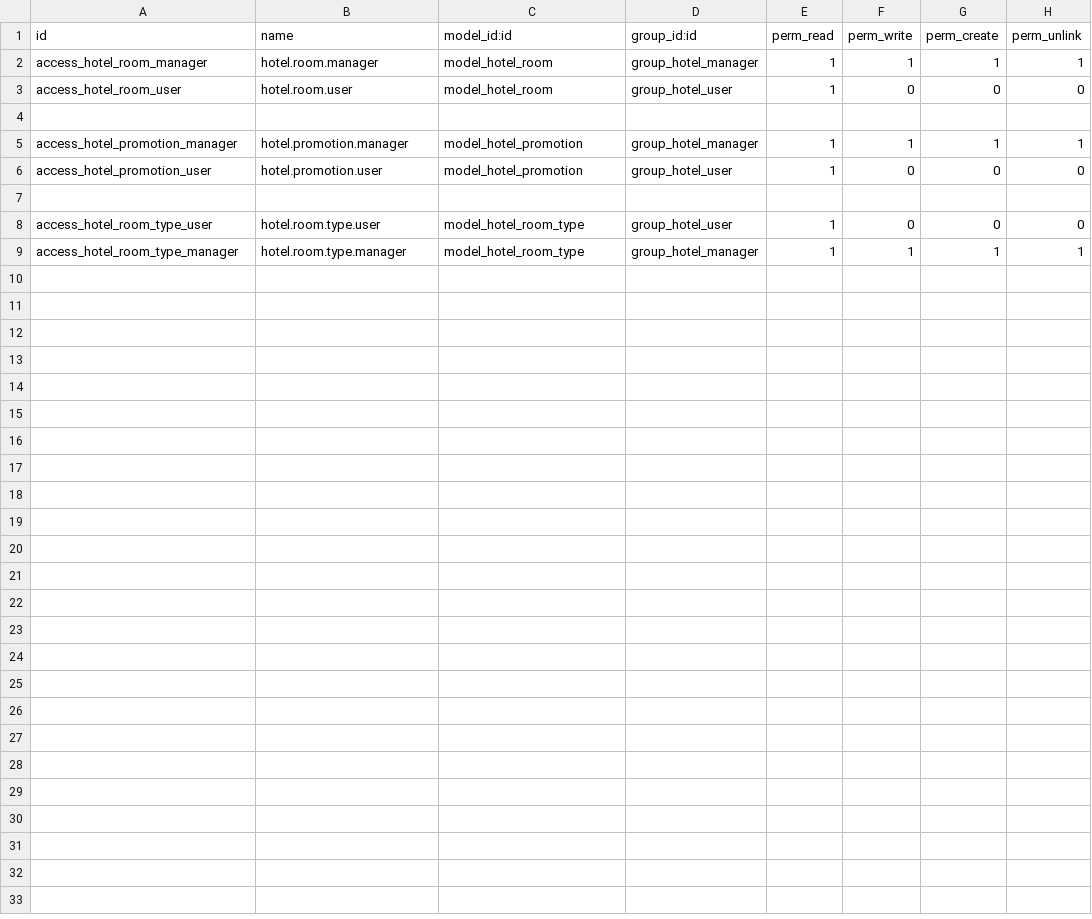
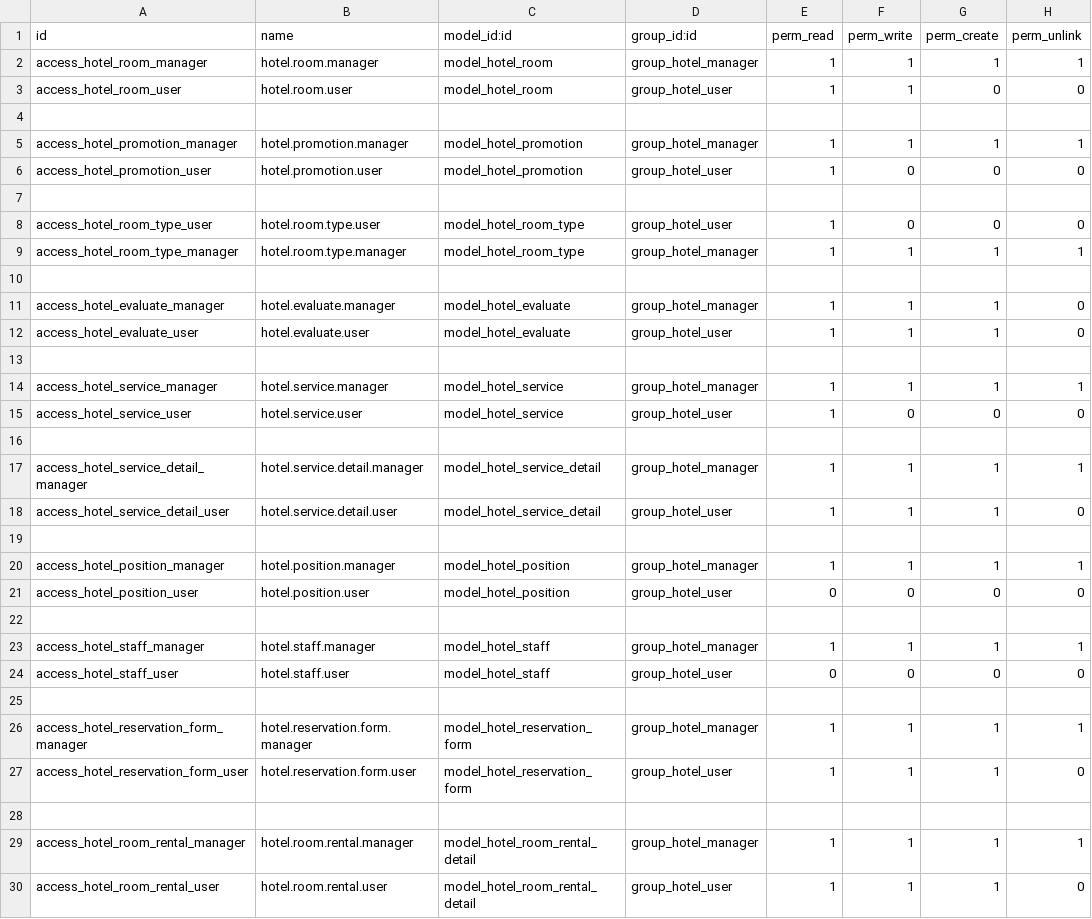
Before and after one commit to fned57/Hotel-manager, a CSV file: hotel/security/ir.model.access.csv, drawn as a sheet.

```diff
--- a/hotel/security/ir.model.access.csv
+++ b/hotel/security/ir.model.access.csv
@@ -2,3 +2,3 @@ id,name,model_id:id,group_id:id,perm_read,perm_write,perm_create,perm_unlink
 access_hotel_room_manager,hotel.room.manager,model_hotel_room,group_hotel_manager,1,1,1,1
-access_hotel_room_user,hotel.room.user,model_hotel_room,group_hotel_user,1,0,0,0
+access_hotel_room_user,hotel.room.user,model_hotel_room,group_hotel_user,1,1,0,0
 
@@ -9 +9,22 @@ access_hotel_room_type_user,hotel.room.type.user,model_hotel_room_type,group_hot
 access_hotel_room_type_manager,hotel.room.type.manager,model_hotel_room_type,group_hotel_manager,1,1,1,1
+
+access_hotel_evaluate_manager,hotel.evaluate.manager,model_hotel_evaluate,group_hotel_manager,1,1,1,0
+access_hotel_evaluate_user,hotel.evaluate.user,model_hotel_evaluate,group_hotel_user,1,1,1,0
+
+access_hotel_service_manager,hotel.service.manager,model_hotel_service,group_hotel_manager,1,1,1,1
+access_hotel_service_user,hotel.service.user,model_hotel_service,group_hotel_user,1,0,0,0
+
+access_hotel_service_detail_manager,hotel.service.detail.manager,model_hotel_service_detail,group_hotel_manager,1,1,1,1
+access_hotel_service_detail_user,hotel.service.detail.user,model_hotel_service_detail,group_hotel_user,1,1,1,0
+
+access_hotel_position_manager,hotel.position.manager,model_hotel_position,group_hotel_manager,1,1,1,1
+access_hotel_position_user,hotel.position.user,model_hotel_position,group_hotel_user,0,0,0,0
+
+access_hotel_staff_manager,hotel.staff.manager,model_hotel_staff,group_hotel_manager,1,1,1,1
+access_hotel_staff_user,hotel.staff.user,model_hotel_staff,group_hotel_user,0,0,0,0
+
+access_hotel_reservation_form_manager,hotel.reservation.form.manager,model_hotel_reservation_form,group_hotel_manager,1,1,1,1
+access_hotel_reservation_form_user,hotel.reservation.form.user,model_hotel_reservation_form,group_hotel_user,1,1,1,0
+
+access_hotel_room_rental_manager,hotel.room.rental.manager,model_hotel_room_rental_detail,group_hotel_manager,1,1,1,1
+access_hotel_room_rental_user,hotel.room.rental.user,model_hotel_room_rental_detail,group_hotel_user,1,1,1,0
```
Also changed, not shown: 12 other files.
